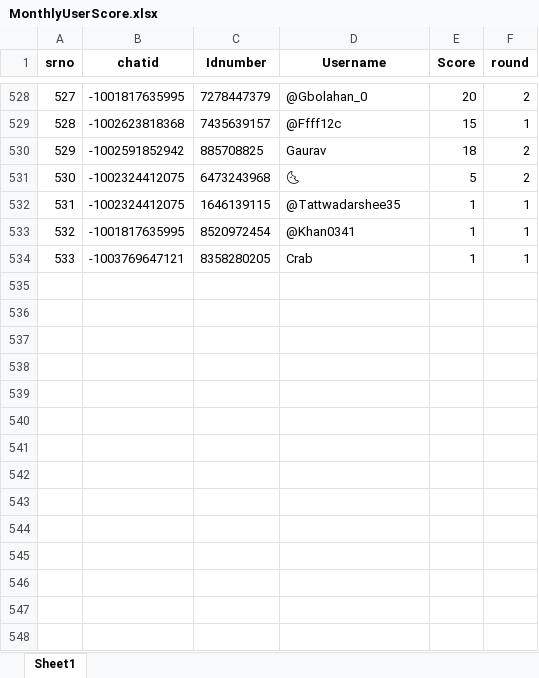
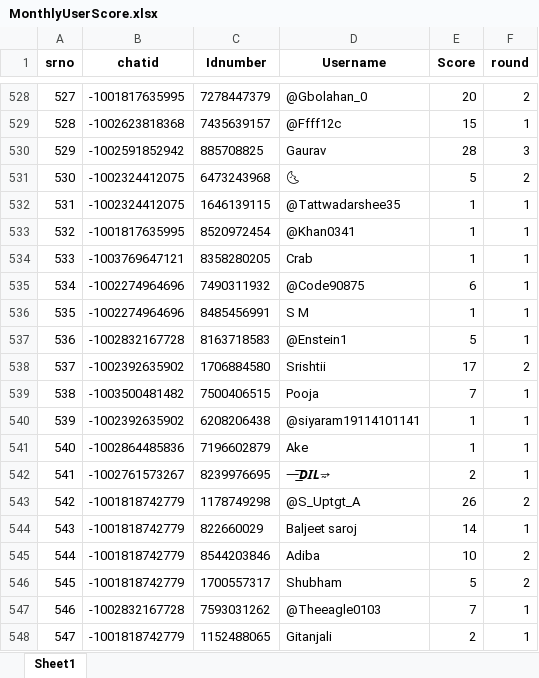
Before and after one commit to TheDevShivansh01/ShivHelperSpoken, an Excel workbook: UserScore/MonthlyUserScore.xlsx, sheet Sheet1, drawn as a sheet; only a part is shown, gaps mark what is left out; values as stored, in another font and other column widths than the file's, no borders; the diff covers the shown part only; the diff names each change by its address in the sheet, - before the commit and + after, or states it on an @@ line.

```diff
--- a/UserScore/MonthlyUserScore.xlsx (sheet Sheet1)
+++ b/UserScore/MonthlyUserScore.xlsx (sheet Sheet1)
-E530 (Score): 18
+E530 (Score): 28
-F530 (round): 2
+F530 (round): 3
+row 535: 534 | -1002274964696 | 7490311932 | @Code90875 | 6 | 1
+row 536: 535 | -1002274964696 | 8485456991 | S M | 1 | 1
+row 537: 536 | -1002832167728 | 8163718583 | @Enstein1 | 5 | 1
+row 538: 537 | -1002392635902 | 1706884580 | Srishtii | 17 | 2
+row 539: 538 | -1003500481482 | 7500406515 | Pooja | 7 | 1
+row 540: 539 | -1002392635902 | 6208206438 | @siyaram19114101141 | 1 | 1
+row 541: 540 | -1002864485836 | 7196602879 | Ake | 1 | 1
+row 542: 541 | -1002761573267 | 8239976695 | ⏤͟͞𝘿𝑰𝙇⥴ | 2 | 1
+row 543: 542 | -1001818742779 | 1178749298 | @S_Uptgt_A | 26 | 2
+row 544: 543 | -1001818742779 | 822660029 | Baljeet saroj | 14 | 1
+row 545: 544 | -1001818742779 | 8544203846 | Adiba | 10 | 2
+row 546: 545 | -1001818742779 | 1700557317 | Shubham | 5 | 2
+row 547: 546 | -1002832167728 | 7593031262 | @Theeagle0103 | 7 | 1
+row 548: 547 | -1001818742779 | 1152488065 | Gitanjali | 2 | 1
```
Also changed, not shown: 81 added rows and 115 edited cells elsewhere in this sheet, UserScore/user_scores.xlsx, 4 other files.
